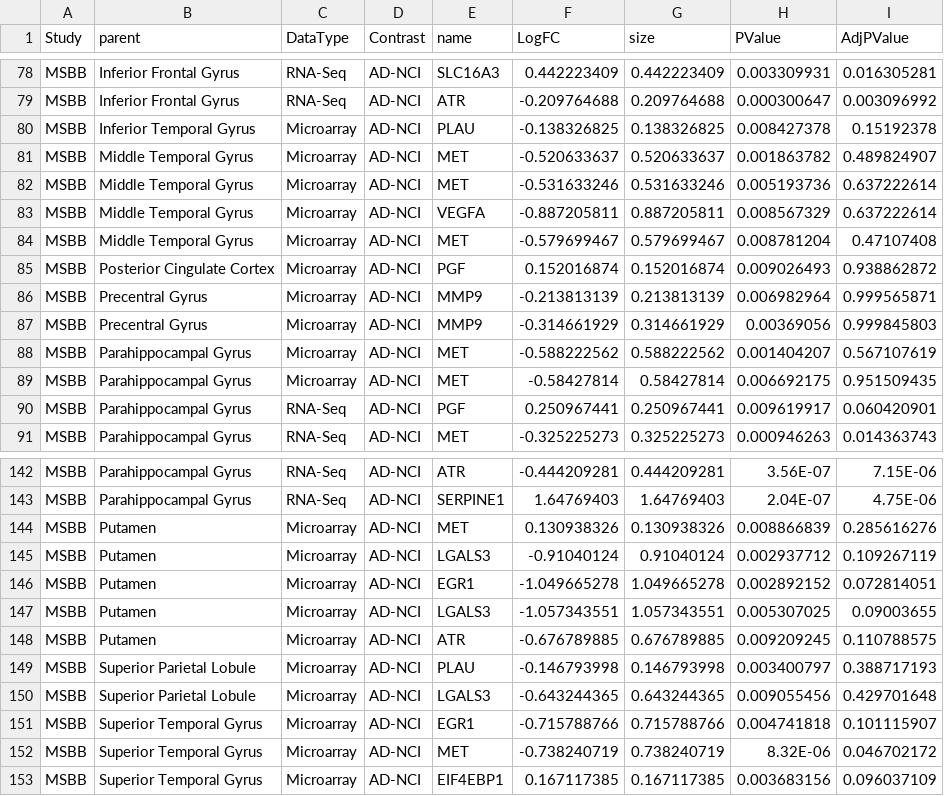
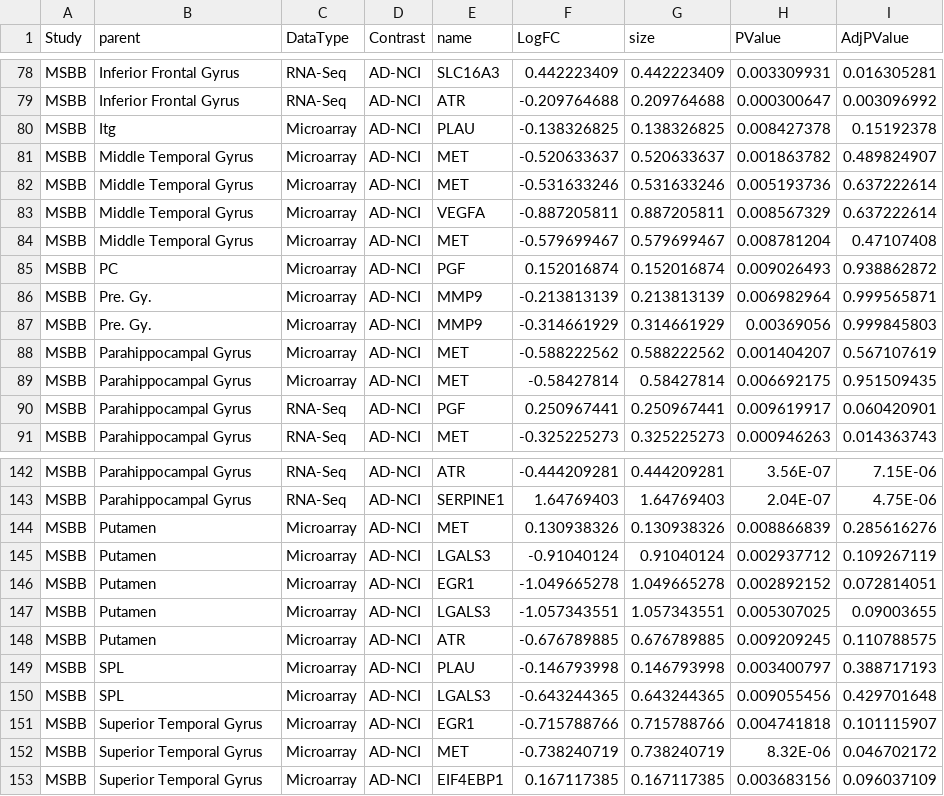
Before and after one commit to mindinformatics/datalens, a CSV file: sites/all/themes/scf_theme/BubbleChart/genes-hypoxia-AD-NCI.csv, drawn as a sheet; only a part is shown, gaps mark what is left out; the diff covers the shown part only.

```diff
--- a/sites/all/themes/scf_theme/BubbleChart/genes-hypoxia-AD-NCI.csv
+++ b/sites/all/themes/scf_theme/BubbleChart/genes-hypoxia-AD-NCI.csv
@@ -79,3 +79,3 @@ MSBB,Inferior Frontal Gyrus,RNA-Seq,AD-NCI,SLC16A3,0.442223409,0.442223409,0.003
 MSBB,Inferior Frontal Gyrus,RNA-Seq,AD-NCI,ATR,-0.209764688,0.209764688,0.000300647,0.003096992
-MSBB,Inferior Temporal Gyrus,Microarray,AD-NCI,PLAU,-0.138326825,0.138326825,0.008427378,0.15192378
+MSBB,Itg,Microarray,AD-NCI,PLAU,-0.138326825,0.138326825,0.008427378,0.15192378
 MSBB,Middle Temporal Gyrus,Microarray,AD-NCI,MET,-0.520633637,0.520633637,0.001863782,0.489824907
@@ -84,5 +84,5 @@ MSBB,Middle Temporal Gyrus,Microarray,AD-NCI,VEGFA,-0.887205811,0.887205811,0.00
 MSBB,Middle Temporal Gyrus,Microarray,AD-NCI,MET,-0.579699467,0.579699467,0.008781204,0.47107408
-MSBB,Posterior Cingulate Cortex,Microarray,AD-NCI,PGF,0.152016874,0.152016874,0.009026493,0.938862872
-MSBB,Precentral Gyrus,Microarray,AD-NCI,MMP9,-0.213813139,0.213813139,0.006982964,0.999565871
-MSBB,Precentral Gyrus,Microarray,AD-NCI,MMP9,-0.314661929,0.314661929,0.00369056,0.999845803
+MSBB,PC,Microarray,AD-NCI,PGF,0.152016874,0.152016874,0.009026493,0.938862872
+MSBB,Pre. Gy.,Microarray,AD-NCI,MMP9,-0.213813139,0.213813139,0.006982964,0.999565871
+MSBB,Pre. Gy.,Microarray,AD-NCI,MMP9,-0.314661929,0.314661929,0.00369056,0.999845803
 MSBB,Parahippocampal Gyrus,Microarray,AD-NCI,MET,-0.588222562,0.588222562,0.001404207,0.567107619
@@ -148,4 +148,4 @@ MSBB,Putamen,Microarray,AD-NCI,LGALS3,-1.057343551,1.057343551,0.005307025,0.090
 MSBB,Putamen,Microarray,AD-NCI,ATR,-0.676789885,0.676789885,0.009209245,0.110788575
-MSBB,Superior Parietal Lobule,Microarray,AD-NCI,PLAU,-0.146793998,0.146793998,0.003400797,0.388717193
-MSBB,Superior Parietal Lobule,Microarray,AD-NCI,LGALS3,-0.643244365,0.643244365,0.009055456,0.429701648
+MSBB,SPL,Microarray,AD-NCI,PLAU,-0.146793998,0.146793998,0.003400797,0.388717193
+MSBB,SPL,Microarray,AD-NCI,LGALS3,-0.643244365,0.643244365,0.009055456,0.429701648
 MSBB,Superior Temporal Gyrus,Microarray,AD-NCI,EGR1,-0.715788766,0.715788766,0.004741818,0.101115907
```
Also changed, not shown: 3 added rows, 3 removed rows and 7 edited cells elsewhere in this file.
